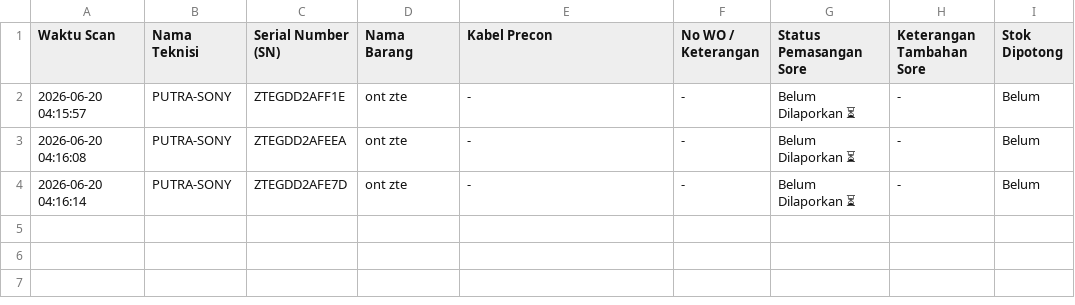
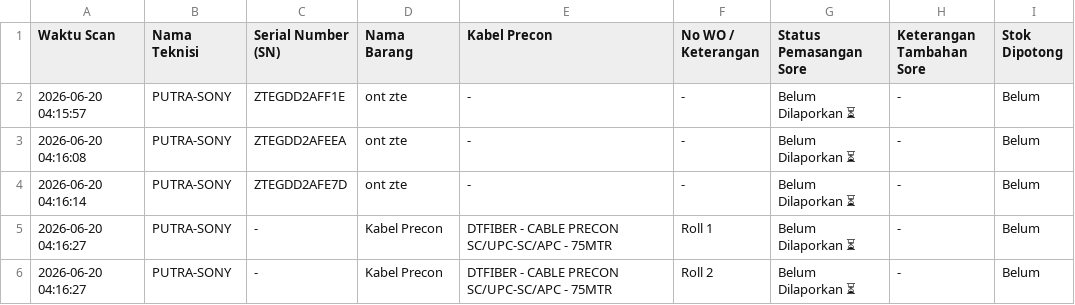
Before and after one commit to jrn999/gudang-ikr, a CSV file: log_harian.csv, drawn as a sheet.

Commit message:
Auto-Update Log 2026-06-20 04:16

```diff
--- a/log_harian.csv
+++ b/log_harian.csv
@@ -4 +4,3 @@ Waktu Scan,Nama Teknisi,Serial Number (SN),Nama Barang,Kabel Precon,No WO / Kete
 2026-06-20 04:16:14,PUTRA-SONY,ZTEGDD2AFE7D,ont zte,-,-,Belum Dilaporkan ⏳,-,Belum
+2026-06-20 04:16:27,PUTRA-SONY,-,Kabel Precon,DTFIBER - CABLE PRECON SC/UPC-SC/APC - 75MTR,Roll 1,Belum Dilaporkan ⏳,-,Belum
+2026-06-20 04:16:27,PUTRA-SONY,-,Kabel Precon,DTFIBER - CABLE PRECON SC/UPC-SC/APC - 75MTR,Roll 2,Belum Dilaporkan ⏳,-,Belum
```
